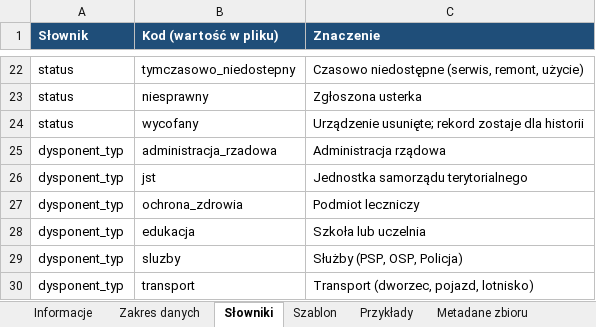
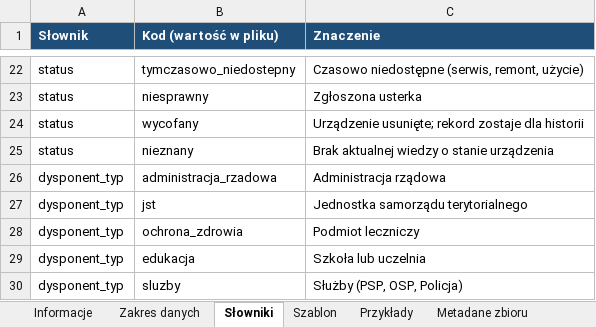
Before and after one commit to LastMinuteGameStudio/hacknation, an Excel workbook: zakres-danych/wzorcowy-zakres-danych-AED.xlsx, sheet Słowniki, drawn as a sheet; only a part is shown, gaps mark what is left out; the shorter side is filled out with more unchanged rows; values as stored, in another font and other column widths than the file's, no borders; the diff names each change by its address in the sheet, - before the commit and + after, or states it on an @@ line.

```diff
--- a/zakres-danych/wzorcowy-zakres-danych-AED.xlsx (sheet Słowniki)
+++ b/zakres-danych/wzorcowy-zakres-danych-AED.xlsx (sheet Słowniki)
+row 25: status | nieznany | Brak aktualnej wiedzy o stanie urządzenia
```
Also changed, not shown: sheet Zakres danych, sheet Szablon, sheet Przykłady, sheet Informacje, sheet Metadane zbioru, 6 other files.
